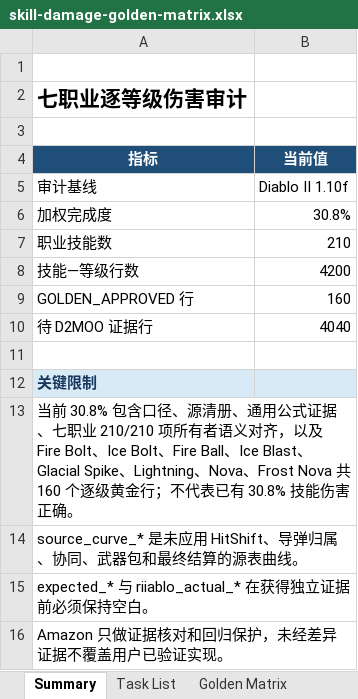
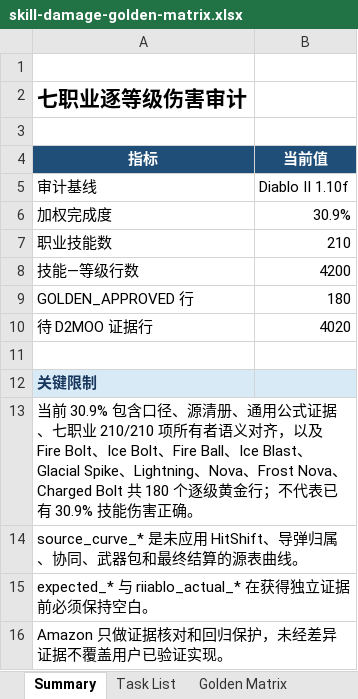
Before and after one commit to femgwei/riiablo, an Excel workbook: docs/skill-damage-golden-matrix.xlsx, sheet Summary, drawn as a sheet; values as stored, in another font and other column widths than the file's, no borders; the diff names each change by its address in the sheet, - before the commit and + after, or states it on an @@ line.

Commit message:
test: audit charged bolt damage levels

```diff
--- a/docs/skill-damage-golden-matrix.xlsx (sheet Summary)
+++ b/docs/skill-damage-golden-matrix.xlsx (sheet Summary)
-B6 (当前值): 30.8%
+B6 (当前值): 30.9%
-B9 (当前值): 160
+B9 (当前值): 180
-B10 (当前值): 4040
+B10 (当前值): 4020
-A13 (指标): 当前 30.8% 包含口径、源清册、通用公式证据、七职业 210/210 项所有者语义对齐，以及 Fire Bolt、Ice Bolt、Fire Ball、Ice Blast、Glacial Spike、Lightning、Nova、Frost Nova 共 160 个逐级黄金行；不代表已有 30.8% 技能伤害…
+A13 (指标): 当前 30.9% 包含口径、源清册、通用公式证据、七职业 210/210 项所有者语义对齐，以及 Fire Bolt、Ice Bolt、Fire Ball、Ice Blast、Glacial Spike、Lightning、Nova、Frost Nova、Charged Bolt 共 180 个逐级黄金行；不代表已有 30.9% 技能伤害…
```
Also changed, not shown: sheet Golden Matrix, sheet Task List, 5 other files.
